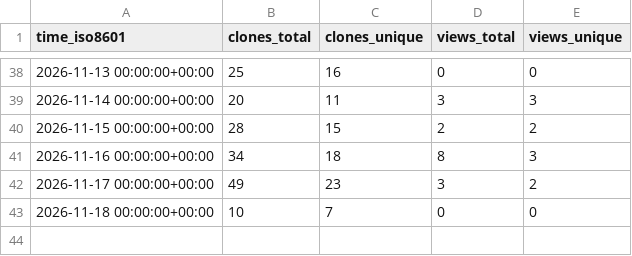
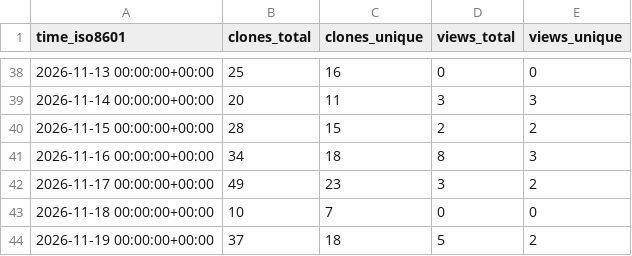
Before and after one commit to exmergo/github-repo-analytics, a CSV file: exmergo/github-repo-analytics/ghrs-data/views_clones_aggregate.csv, drawn as a sheet; only a part is shown, gaps mark what is left out; the diff names each change by its address in the sheet, - before the commit and + after, or states it on an @@ line.

```diff
--- a/exmergo/github-repo-analytics/ghrs-data/views_clones_aggregate.csv
+++ b/exmergo/github-repo-analytics/ghrs-data/views_clones_aggregate.csv
+row 44: 2026-11-19 00:00:00+00:00 | 37 | 18 | 5 | 2
```
Also changed, not shown: 1 other file.
